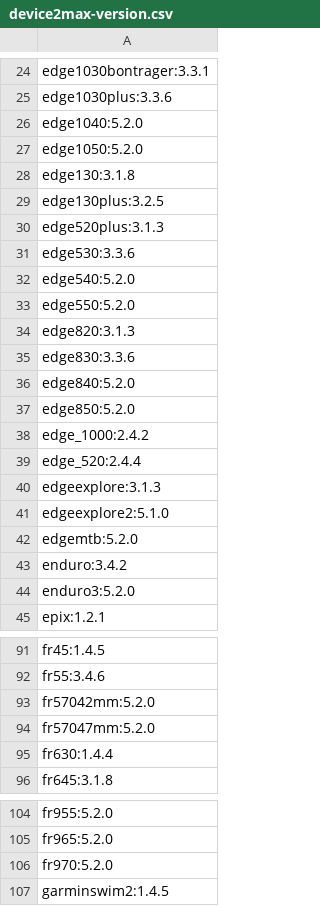
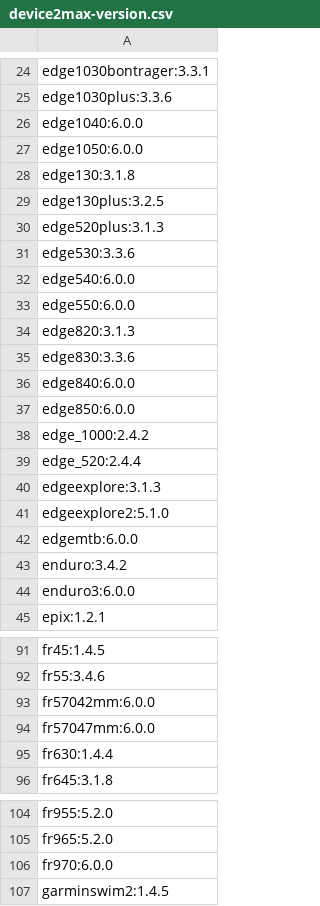
Before and after one commit to flocsy/garmin-dev-tools, a CSV file: csv/device2max-version.csv, drawn as a sheet; only a part is shown, gaps mark what is left out; the diff covers the shown part only.

```diff
--- a/csv/device2max-version.csv
+++ b/csv/device2max-version.csv
@@ -25,4 +25,4 @@ edge1030bontrager:3.3.1
 edge1030plus:3.3.6
-edge1040:5.2.0
-edge1050:5.2.0
+edge1040:6.0.0
+edge1050:6.0.0
 edge130:3.1.8
@@ -31,8 +31,8 @@ edge520plus:3.1.3
 edge530:3.3.6
-edge540:5.2.0
-edge550:5.2.0
+edge540:6.0.0
+edge550:6.0.0
 edge820:3.1.3
 edge830:3.3.6
-edge840:5.2.0
-edge850:5.2.0
+edge840:6.0.0
+edge850:6.0.0
 edge_1000:2.4.2
@@ -41,5 +41,5 @@ edgeexplore:3.1.3
 edgeexplore2:5.1.0
-edgemtb:5.2.0
+edgemtb:6.0.0
 enduro:3.4.2
-enduro3:5.2.0
+enduro3:6.0.0
 epix:1.2.1
@@ -92,4 +92,4 @@ fr45:1.4.5
 fr55:3.4.6
-fr57042mm:5.2.0
-fr57047mm:5.2.0
+fr57042mm:6.0.0
+fr57047mm:6.0.0
 fr630:1.4.4
@@ -105,3 +105,3 @@ fr955:5.2.0
 fr965:5.2.0
-fr970:5.2.0
+fr970:6.0.0
 garminswim2:1.4.5
```
Also changed, not shown: 10 edited cells elsewhere in this file, csv/device2all-versions.csv, csv/max-version2devices.csv, 7 other files.
